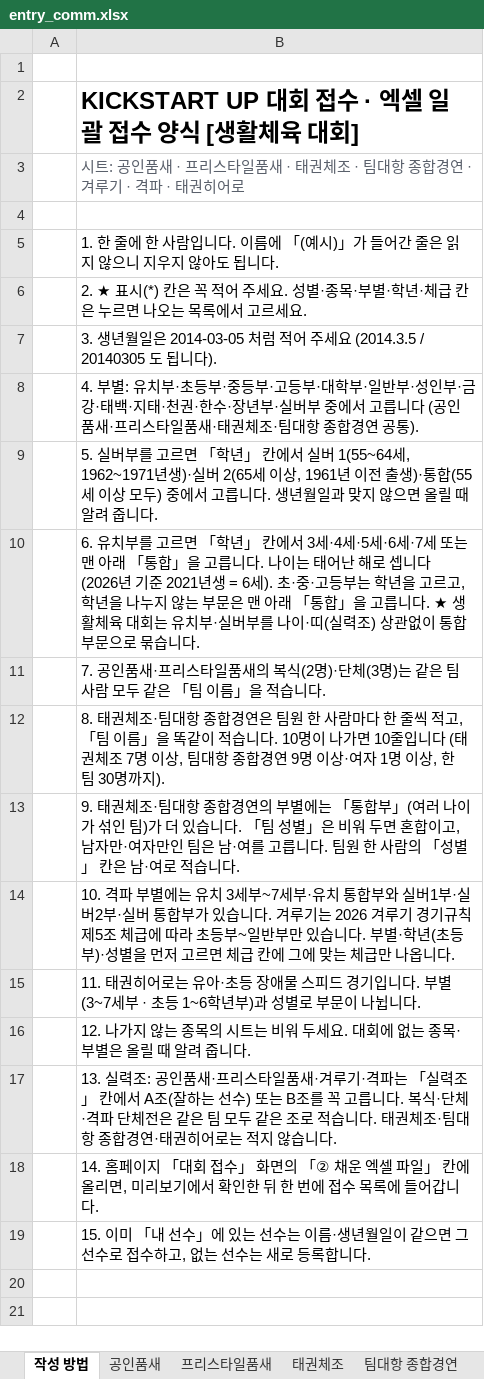
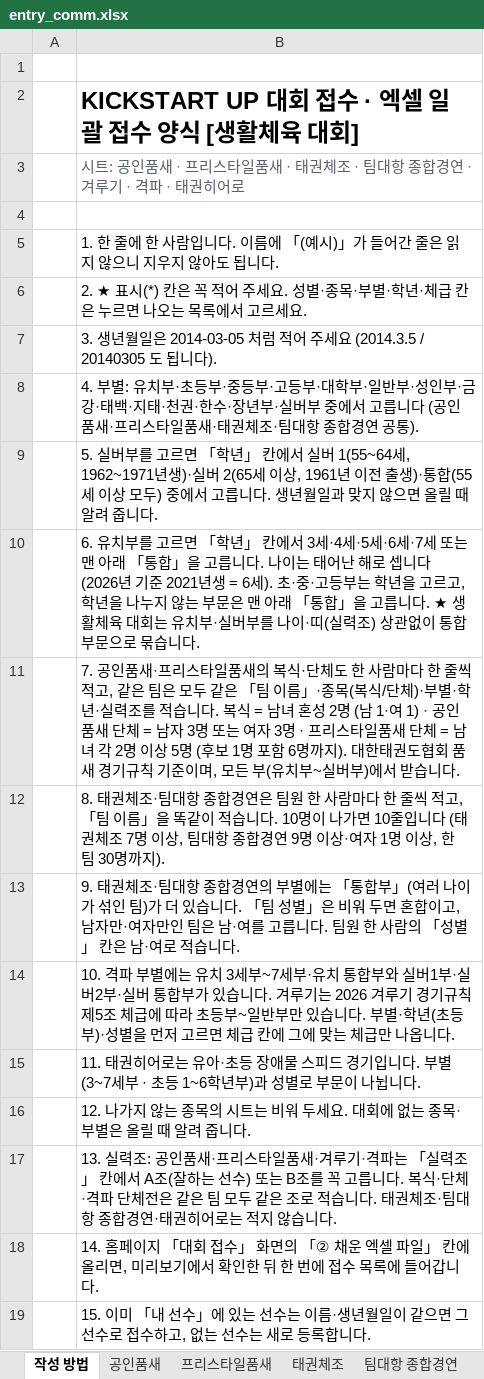
Before and after one commit to liketkd-jpg/kickstart-field, an Excel workbook: docs/tpl/entry_comm.xlsx, sheet 작성 방법, drawn as a sheet; values as stored, in another font and other column widths than the file's, no borders; the diff names each change by its address in the sheet, - before the commit and + after, or states it on an @@ line.

```diff
--- a/docs/tpl/entry_comm.xlsx (sheet 작성 방법)
+++ b/docs/tpl/entry_comm.xlsx (sheet 작성 방법)
-B11: …의 복식(2명)·단체(3명)는 같은 팀 사람 모두 같은 「팀 이름」을 적습니다.
+B11: …의 복식·단체도 한 사람마다 한 줄씩 적고, 같은 팀은 모두 같은 「팀 이름」·종목(복식/단체)·부별·학년·실력조를 적습니다. 복식 = 남녀 혼성 2명 (남 1·여 1) · 공인품새 단체 = 남자 3명 또는 여자 3명 · 프리스타일품새 단체 = 남녀 각 2명 이상 5명 (후보 1명 포함 6명까지). 대한태권도협회 품새 경기규칙 기준이며, 모든 부(유치부~실버부)에서 받습니다.
```
Also changed, not shown: docs/tpl/entry_kta.xlsx.
